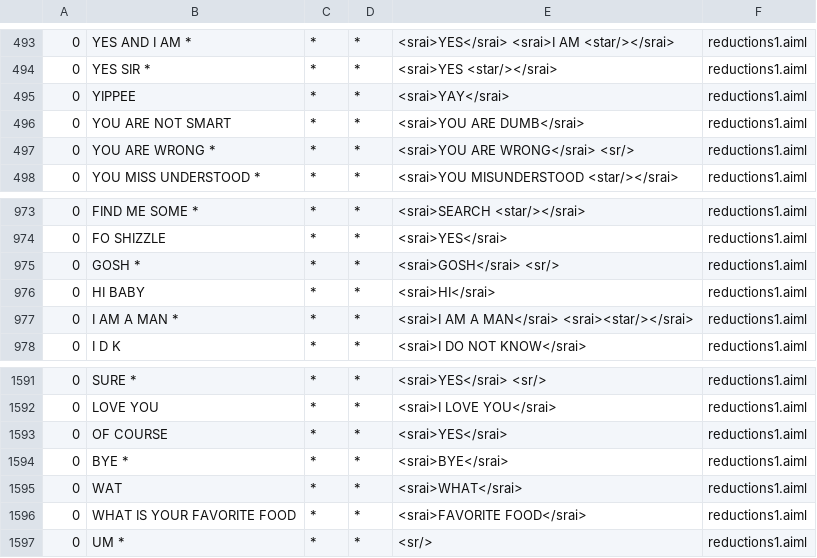
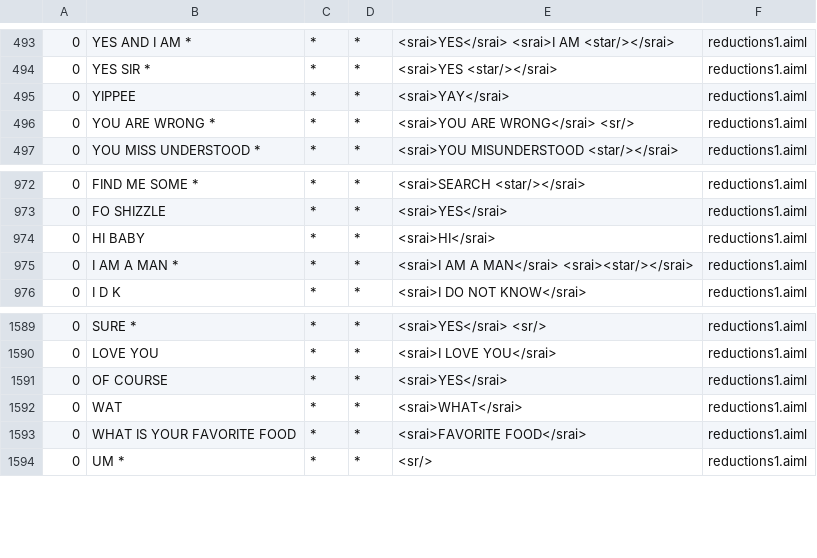
Before and after one commit to jmz456123/COSC310-A02, a CSV file: A2_New/src/main/resources/bots/super/aimlif/reductions1.aiml.csv, drawn as a sheet; only a part is shown, gaps mark what is left out.

```diff
--- a/A2_New/src/main/resources/bots/super/aimlif/reductions1.aiml.csv
+++ b/A2_New/src/main/resources/bots/super/aimlif/reductions1.aiml.csv
@@ -495,3 +495,2 @@
 0,YIPPEE,*,*,<srai>YAY</srai>,reductions1.aiml
-0,YOU ARE NOT SMART,*,*,<srai>YOU ARE DUMB</srai>,reductions1.aiml
 0,YOU ARE WRONG *,*,*,<srai>YOU ARE WRONG</srai> <sr/>,reductions1.aiml
@@ -974,3 +973,2 @@
 0,FO SHIZZLE,*,*,<srai>YES</srai>,reductions1.aiml
-0,GOSH *,*,*,<srai>GOSH</srai> <sr/>,reductions1.aiml
 0,HI BABY,*,*,<srai>HI</srai>,reductions1.aiml
@@ -1593,3 +1591,2 @@
 0,OF COURSE,*,*,<srai>YES</srai>,reductions1.aiml
-0,BYE *,*,*,<srai>BYE</srai>,reductions1.aiml
 0,WAT,*,*,<srai>WHAT</srai>,reductions1.aiml
```
Also changed, not shown: 10 other files.
